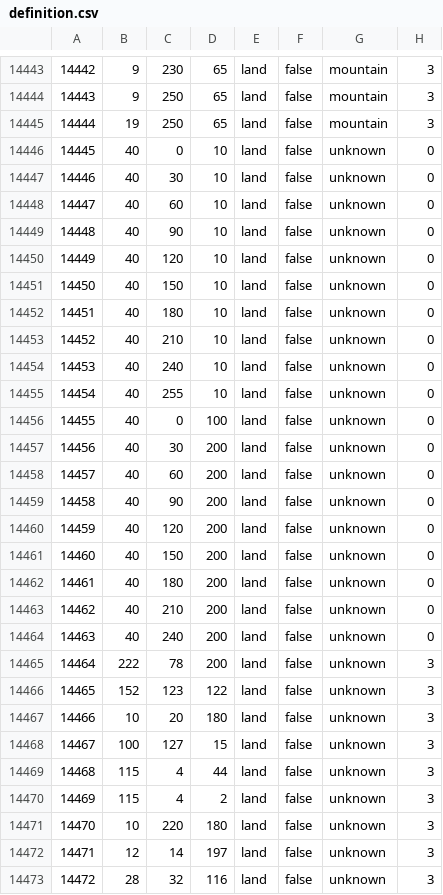
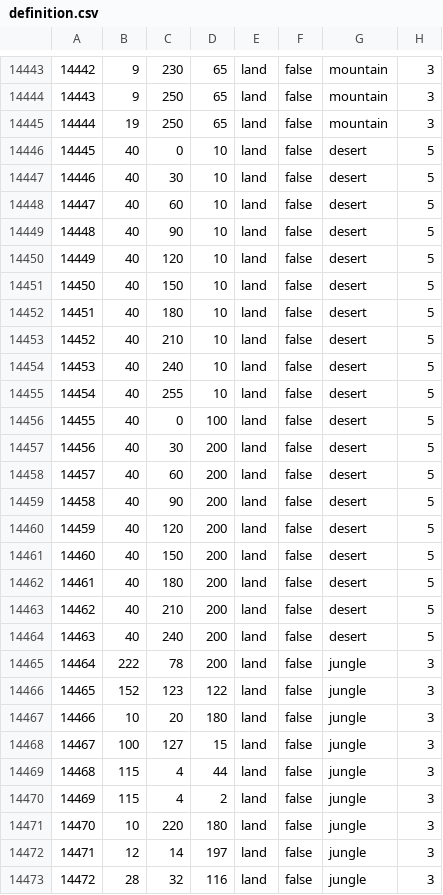
Before and after one commit to hkopt3445/Der-Bruderkrieg-Official-Github, a CSV file: map/definition.csv, drawn as a sheet; only a part is shown, gaps mark what is left out; the diff covers the shown part only.

```diff
--- a/map/definition.csv
+++ b/map/definition.csv
@@ -14445,29 +14445,29 @@
 14444;19;250;65;land;false;mountain;3
-14445;40;0;10;land;false;unknown;0
-14446;40;30;10;land;false;unknown;0
-14447;40;60;10;land;false;unknown;0
-14448;40;90;10;land;false;unknown;0
-14449;40;120;10;land;false;unknown;0
-14450;40;150;10;land;false;unknown;0
-14451;40;180;10;land;false;unknown;0
-14452;40;210;10;land;false;unknown;0
-14453;40;240;10;land;false;unknown;0
-14454;40;255;10;land;false;unknown;0
-14455;40;0;100;land;false;unknown;0
-14456;40;30;200;land;false;unknown;0
-14457;40;60;200;land;false;unknown;0
-14458;40;90;200;land;false;unknown;0
-14459;40;120;200;land;false;unknown;0
-14460;40;150;200;land;false;unknown;0
-14461;40;180;200;land;false;unknown;0
-14462;40;210;200;land;false;unknown;0
-14463;40;240;200;land;false;unknown;0
-14464;222;78;200;land;false;unknown;3
-14465;152;123;122;land;false;unknown;3
-14466;10;20;180;land;false;unknown;3
-14467;100;127;15;land;false;unknown;3
-14468;115;4;44;land;false;unknown;3
-14469;115;4;2;land;false;unknown;3
-14470;10;220;180;land;false;unknown;3
-14471;12;14;197;land;false;unknown;3
-14472;28;32;116;land;false;unknown;3
+14445;40;0;10;land;false;desert;5
+14446;40;30;10;land;false;desert;5
+14447;40;60;10;land;false;desert;5
+14448;40;90;10;land;false;desert;5
+14449;40;120;10;land;false;desert;5
+14450;40;150;10;land;false;desert;5
+14451;40;180;10;land;false;desert;5
+14452;40;210;10;land;false;desert;5
+14453;40;240;10;land;false;desert;5
+14454;40;255;10;land;false;desert;5
+14455;40;0;100;land;false;desert;5
+14456;40;30;200;land;false;desert;5
+14457;40;60;200;land;false;desert;5
+14458;40;90;200;land;false;desert;5
+14459;40;120;200;land;false;desert;5
+14460;40;150;200;land;false;desert;5
+14461;40;180;200;land;false;desert;5
+14462;40;210;200;land;false;desert;5
+14463;40;240;200;land;false;desert;5
+14464;222;78;200;land;false;jungle;3
+14465;152;123;122;land;false;jungle;3
+14466;10;20;180;land;false;jungle;3
+14467;100;127;15;land;false;jungle;3
+14468;115;4;44;land;false;jungle;3
+14469;115;4;2;land;false;jungle;3
+14470;10;220;180;land;false;jungle;3
+14471;12;14;197;land;false;jungle;3
+14472;28;32;116;land;false;jungle;3
```
Also changed, not shown: 92 edited cells elsewhere in this file, 19 other files.
